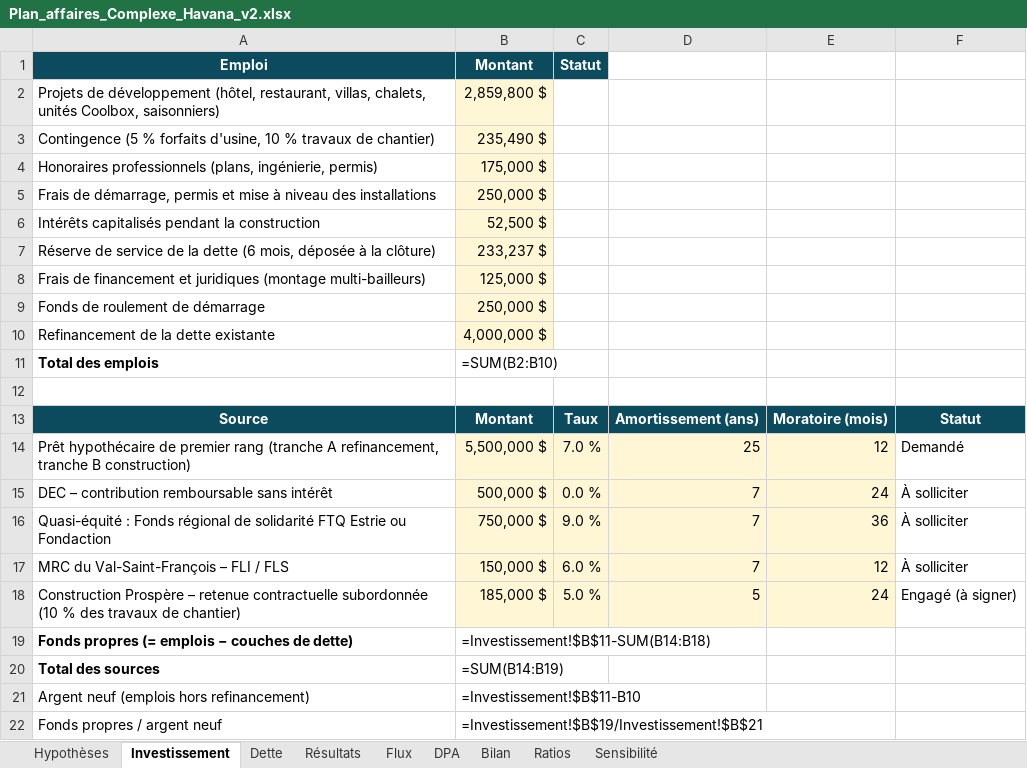
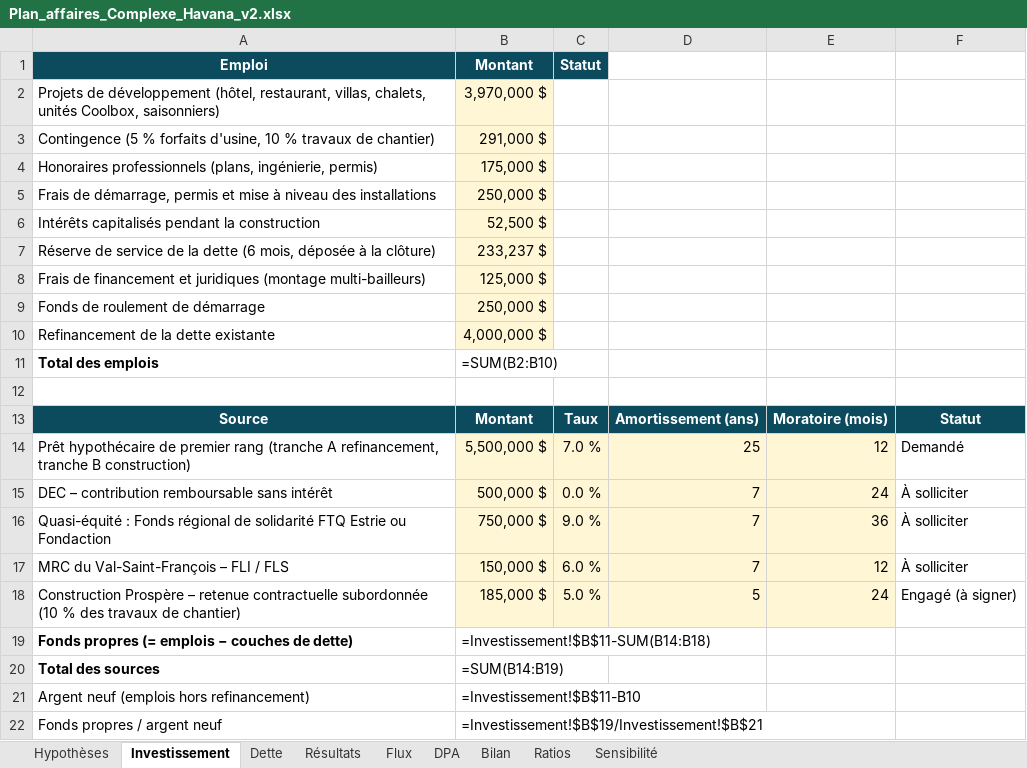
Before and after one commit to francistremblay30-netizen/Havana-1, an Excel workbook: plan-affaires/Plan_affaires_Complexe_Havana_v2.xlsx, sheet Investissement, drawn as a sheet; values as stored, in another font and other column widths than the file's, no borders; formulas without a stored value are shown as written; the diff names each change by its address in the sheet, - before the commit and + after, or states it on an @@ line.

```diff
--- a/plan-affaires/Plan_affaires_Complexe_Havana_v2.xlsx (sheet Investissement)
+++ b/plan-affaires/Plan_affaires_Complexe_Havana_v2.xlsx (sheet Investissement)
-B2: 2,859,800 $
+B2: 3,970,000 $
-B3: 235,490 $
+B3: 291,000 $
```
Also changed, not shown: sheet Sensibilité, sheet DPA, 11 other files.
